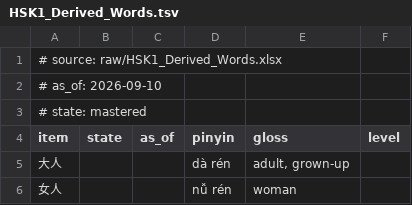
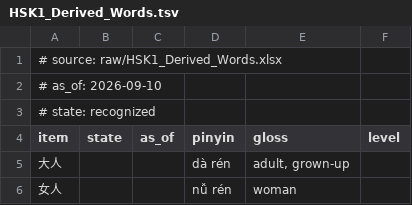
Before and after one commit to terrytyang/chinese-learning, a TSV file: data/import/progress/HSK1_Derived_Words.tsv, drawn as a sheet; only a part is shown.

```diff
--- a/data/import/progress/HSK1_Derived_Words.tsv
+++ b/data/import/progress/HSK1_Derived_Words.tsv
@@ -2,3 +2,3 @@
 # as_of: 2026-09-10
-# state: mastered
+# state: recognized
 item	state	as_of	pinyin	gloss	level
```
Also changed, not shown: data/import/progress/HSK1_Character_Inventory.tsv.
